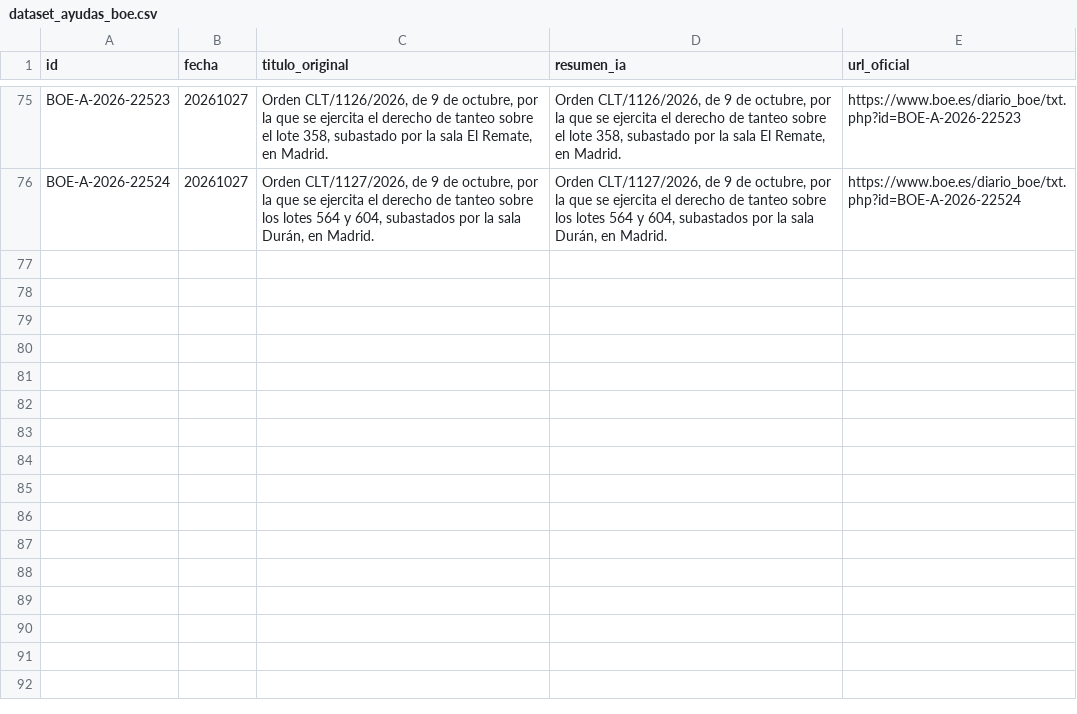
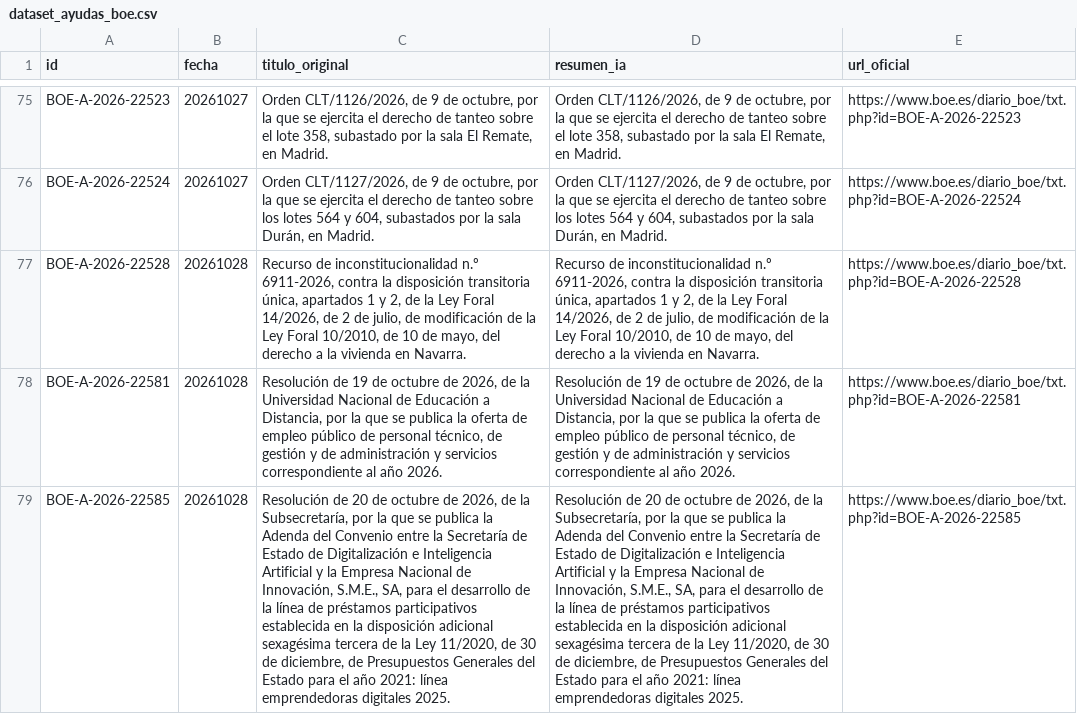
Before and after one commit to GL-cpu101/motor-ayudas-espana, a CSV file: datos/dataset_ayudas_boe.csv, drawn as a sheet; only a part is shown, gaps mark what is left out; the diff names each change by its address in the sheet, - before the commit and + after, or states it on an @@ line.

```diff
--- a/datos/dataset_ayudas_boe.csv
+++ b/datos/dataset_ayudas_boe.csv
+row 77: BOE-A-2026-22528 | 20261028 | Recurso de inconstitucionalidad n.º 6911-2026, contra la disposición transitoria única, apartados 1 y 2, de la Ley Foral 14/2026, de 2 de julio, de modificación de la Ley Foral 10/2010, de 10 de mayo, del derecho a la vivienda en Navarra. | Recurso de inconstitucionalidad n.º 6911-2026, contra la disposición transitoria única, apartados 1 y 2, de la Ley Foral 14/2026, de 2 de julio, de modificación de la Ley Foral 10/2010, de 10 de mayo, del derecho a la vivienda en Navarra. | https://www.boe.es/diario_boe/txt.php?id=BOE-A-2026-22528
+row 78: BOE-A-2026-22581 | 20261028 | Resolución de 19 de octubre de 2026, de la Universidad Nacional de Educación a Distancia, por la que se publica la oferta de empleo público de personal técnico, de gestión y de administración y servicios correspondiente al año 2026. | Resolución de 19 de octubre de 2026, de la Universidad Nacional de Educación a Distancia, por la que se publica la oferta de empleo público de personal técnico, de gestión y de administración y servicios correspondiente al año 2026. | https://www.boe.es/diario_boe/txt.php?id=BOE-A-2026-22581
+row 79: BOE-A-2026-22585 | 20261028 | Resolución de 20 de octubre de 2026, de la Subsecretaría, por la que se publica la Adenda del Convenio entre la Secretaría de Estado de Digitalización e Inteligencia Artificial y la Empresa Nacional de Innovación, S.M.E., SA, para el desarrollo de la línea de préstamos participativos establecida en la disposición adicional sexagésima tercera de la Ley 11/2020, de 30 de diciembre, de Presupuestos Generales del Estado para el año 2021: línea emprendedoras digitales 2025. | Resolución de 20 de octubre de 2026, de la Subsecretaría, por la que se publica la Adenda del Convenio entre la Secretaría de Estado de Digitalización e Inteligencia Artificial y la Empresa Nacional de Innovación, S.M.E., SA, para el desarrollo de la línea de préstamos participativos establecida en la disposición adicional sexagésima tercera de la Ley 11/2020, de 30 de diciembre, de Presupuestos Generales del Estado para el año 2021: línea emprendedoras digitales 2025. | https://www.boe.es/diario_boe/txt.php?id=BOE-A-2026-22585
```
Also changed, not shown: 3 other files.
